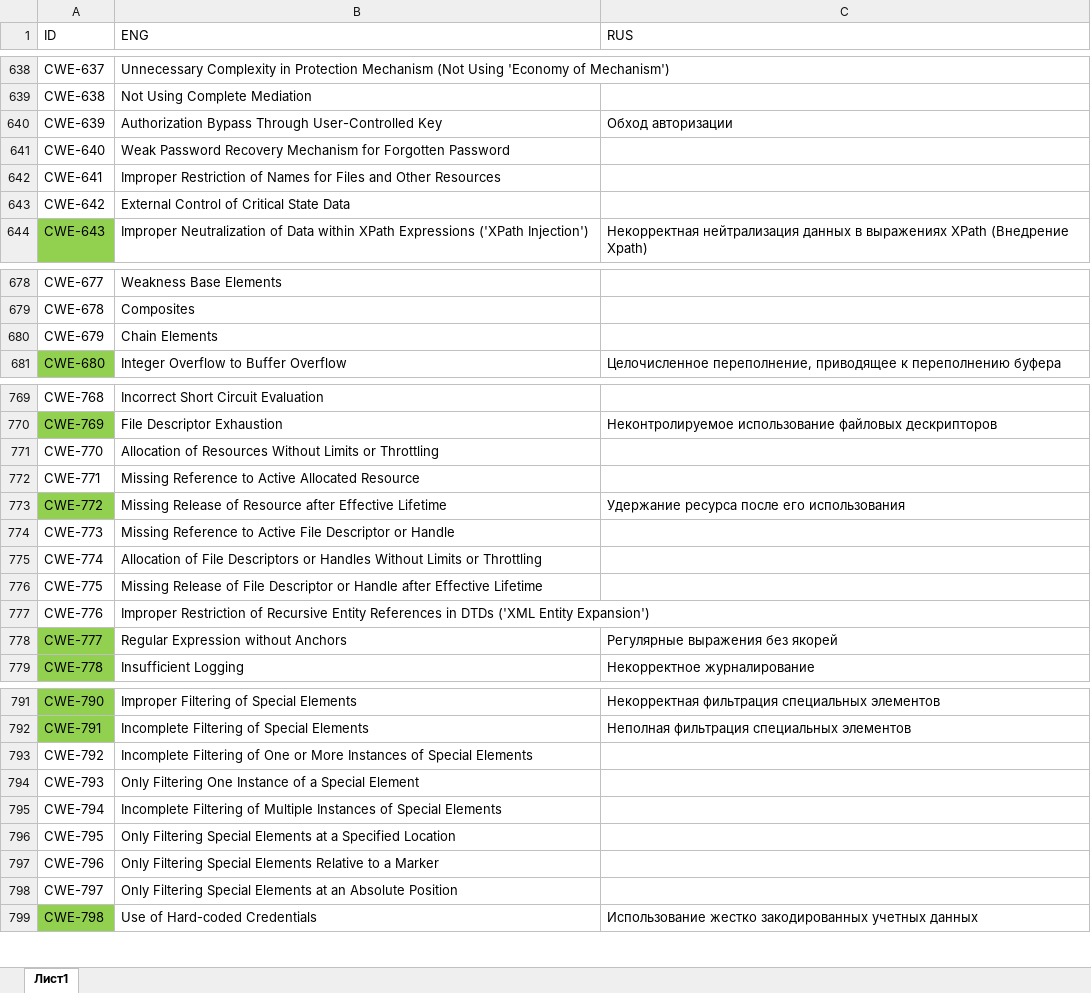
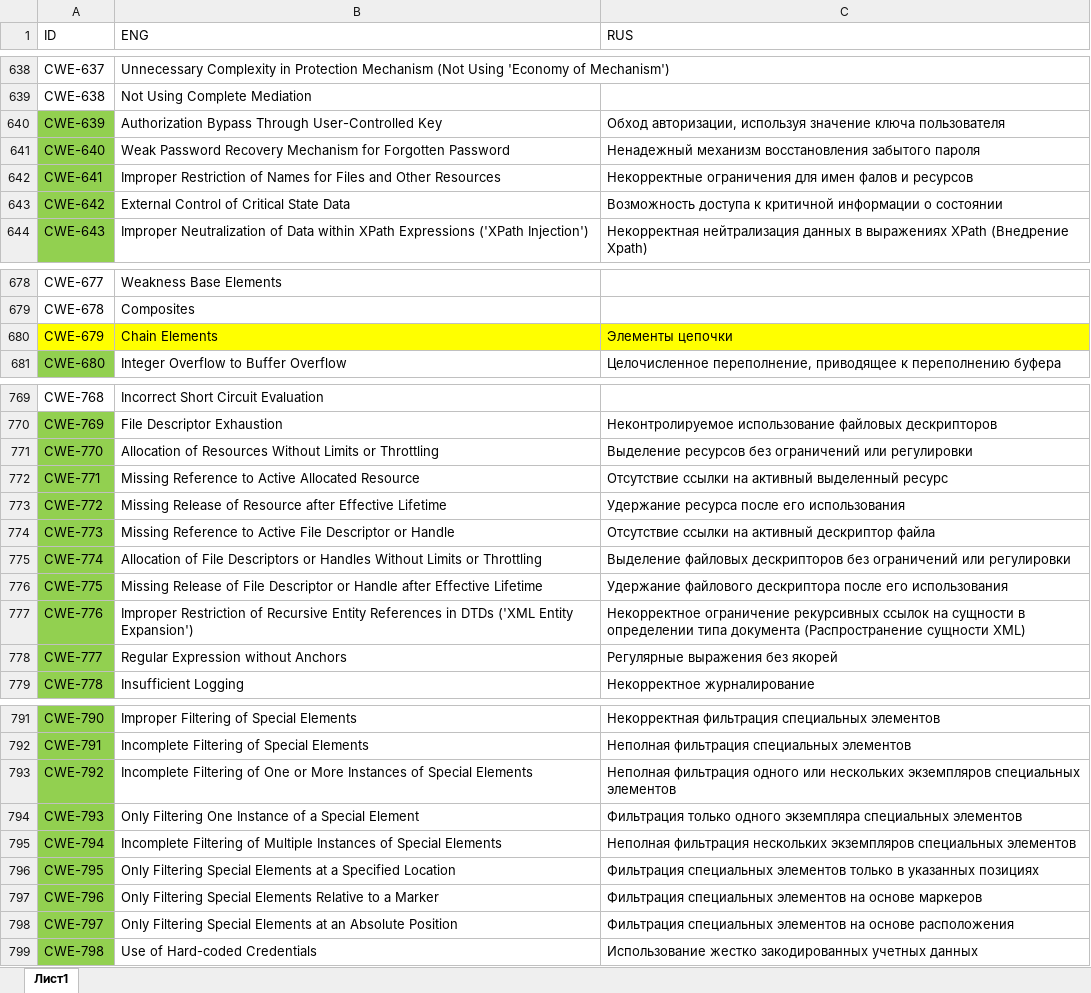
Before and after one commit to PositiveTechnologies/PT.Doc, an Excel workbook: CWE-List/CWE-List.xlsx, sheet Лист1, drawn as a sheet; only a part is shown, gaps mark what is left out; values as stored, in another font and other column widths than the file's, no borders; table styles not drawn; the diff covers the shown part only; the diff names each change by its address in the sheet, - before the commit and + after, or states it on an @@ line.

Commit message:
Updated, translations added

```diff
--- a/CWE-List/CWE-List.xlsx (sheet Лист1)
+++ b/CWE-List/CWE-List.xlsx (sheet Лист1)
-A640:A643 fill: none
+A640:A643 fill: #92D050
-C640 (RUS): Обход авторизации
+C640 (RUS): Обход авторизации, используя значение ключа пользователя
-C641 (RUS): (empty)
+C641 (RUS): Ненадежный механизм восстановления забытого пароля
-C642 (RUS): (empty)
+C642 (RUS): Некорректные ограничения для имен фалов и ресурсов
-C643 (RUS): (empty)
+C643 (RUS): Возможность доступа к критичной информации о состоянии
-A680:C680 fill: none
+A680:C680 fill: #FFFF00
-C680 (RUS): (empty)
+C680 (RUS): Элементы цепочки
-A771:A772 fill: none
+A771:A772 fill: #92D050
-C771 (RUS): (empty)
+C771 (RUS): Выделение ресурсов без ограничений или регулировки
-C772 (RUS): (empty)
+C772 (RUS): Отсутствие ссылки на активный выделенный ресурс
-A774:A777 fill: none
+A774:A777 fill: #92D050
-C774 (RUS): (empty)
+C774 (RUS): Отсутствие ссылки на активный дескриптор файла
-C775 (RUS): (empty)
+C775 (RUS): Выделение файловых дескрипторов без ограничений или регулировки
-C776 (RUS): (empty)
+C776 (RUS): Удержание файлового дескриптора после его использования
-C777 (RUS): (empty)
+C777 (RUS): Некорректное ограничение рекурсивных ссылок на сущности в определении типа документа (Распространение сущности XML)
-A793:A798 fill: none
+A793:A798 fill: #92D050
-C793 (RUS): (empty)
+C793 (RUS): Неполная фильтрация одного или нескольких экземпляров специальных элементов
-C794 (RUS): (empty)
+C794 (RUS): Фильтрация только одного экземпляра специальных элементов
-C795 (RUS): (empty)
+C795 (RUS): Неполная фильтрация нескольких экземпляров специальных элементов
-C796 (RUS): (empty)
+C796 (RUS): Фильтрация специальных элементов только в указанных позициях
-C797 (RUS): (empty)
+C797 (RUS): Фильтрация специальных элементов на основе маркеров
-C798 (RUS): (empty)
+C798 (RUS): Фильтрация специальных элементов на основе расположения
```
Also changed, not shown: 10 edited cells and cell formats elsewhere in this sheet, 1 other file.
